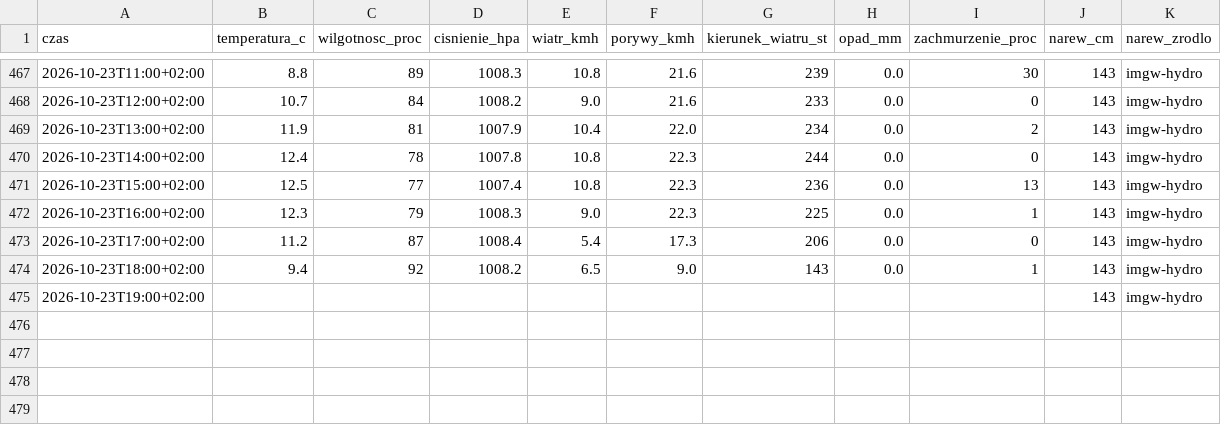
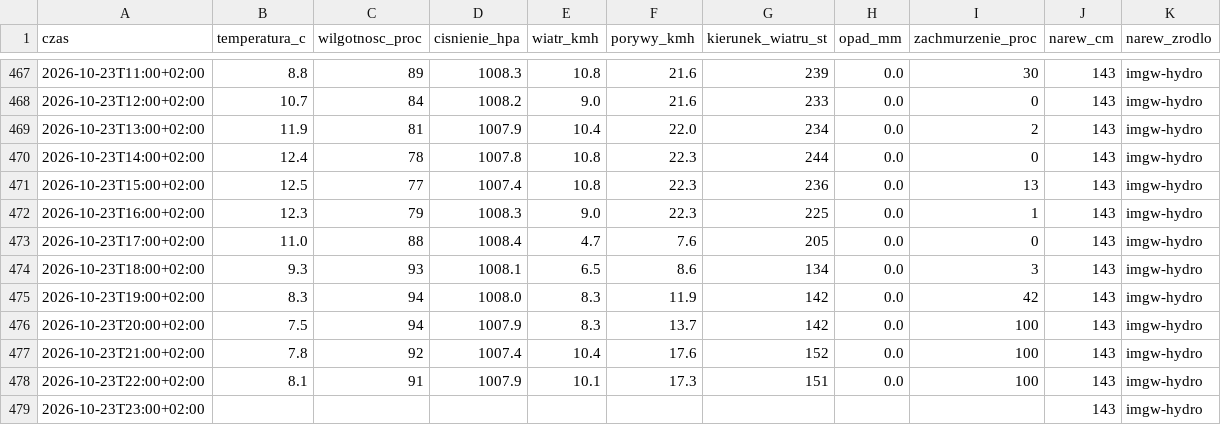
Before and after one commit to arturwyrzykowski/pogoda-tv, a CSV file: data/dziennik-2026.csv, drawn as a sheet; only a part is shown, gaps mark what is left out.

```diff
--- a/data/dziennik-2026.csv
+++ b/data/dziennik-2026.csv
@@ -472,4 +472,8 @@ czas,temperatura_c,wilgotnosc_proc,cisnienie_hpa,wiatr_kmh,porywy_kmh,kierunek_w
 2026-10-23T16:00+02:00,12.3,79,1008.3,9.0,22.3,225,0.0,1,143,imgw-hydro
-2026-10-23T17:00+02:00,11.2,87,1008.4,5.4,17.3,206,0.0,0,143,imgw-hydro
-2026-10-23T18:00+02:00,9.4,92,1008.2,6.5,9.0,143,0.0,1,143,imgw-hydro
-2026-10-23T19:00+02:00,,,,,,,,,143,imgw-hydro
+2026-10-23T17:00+02:00,11.0,88,1008.4,4.7,7.6,205,0.0,0,143,imgw-hydro
+2026-10-23T18:00+02:00,9.3,93,1008.1,6.5,8.6,134,0.0,3,143,imgw-hydro
+2026-10-23T19:00+02:00,8.3,94,1008.0,8.3,11.9,142,0.0,42,143,imgw-hydro
+2026-10-23T20:00+02:00,7.5,94,1007.9,8.3,13.7,142,0.0,100,143,imgw-hydro
+2026-10-23T21:00+02:00,7.8,92,1007.4,10.4,17.6,152,0.0,100,143,imgw-hydro
+2026-10-23T22:00+02:00,8.1,91,1007.9,10.1,17.3,151,0.0,100,143,imgw-hydro
+2026-10-23T23:00+02:00,,,,,,,,,143,imgw-hydro
```
Also changed, not shown: 1 other file.
